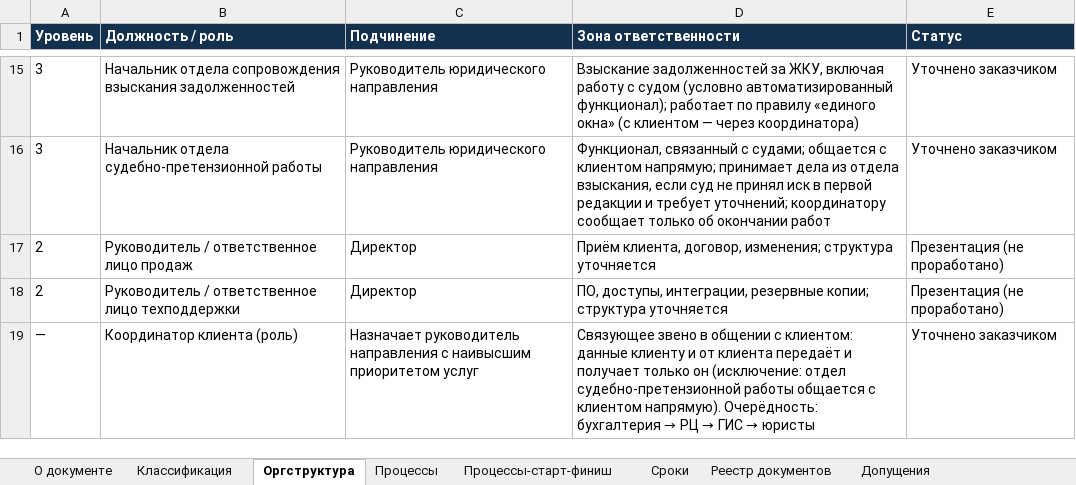
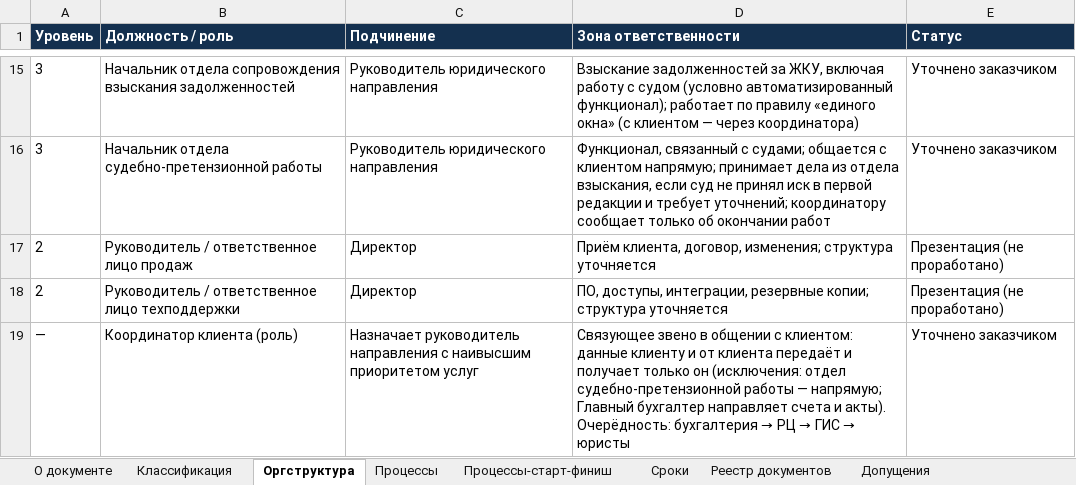
Before and after one commit to sbvxcdeqw1/vcb, an Excel workbook: bpm_docs/Матрица_бизнес-процессов.xlsx, sheet Оргструктура, drawn as a sheet; only a part is shown, gaps mark what is left out; values as stored, in another font and other column widths than the file's, no borders; the diff names each change by its address in the sheet, - before the commit and + after, or states it on an @@ line.

```diff
--- a/bpm_docs/Матрица_бизнес-процессов.xlsx (sheet Оргструктура)
+++ b/bpm_docs/Матрица_бизнес-процессов.xlsx (sheet Оргструктура)
-D19 (Зона ответственности): …только он (исключение: отдел судебно-претензионной работы общается с клиентом напрямую). Очерёдность: бухгалтерия…
+D19 (Зона ответственности): …только он (исключения: отдел судебно-претензионной работы — напрямую; Главный бухгалтер направляет счета и акты). Очерёдность: бухгалтерия…
```
Also changed, not shown: sheet Процессы, sheet Допущения, sheet Реестр документов, 5 other files.
